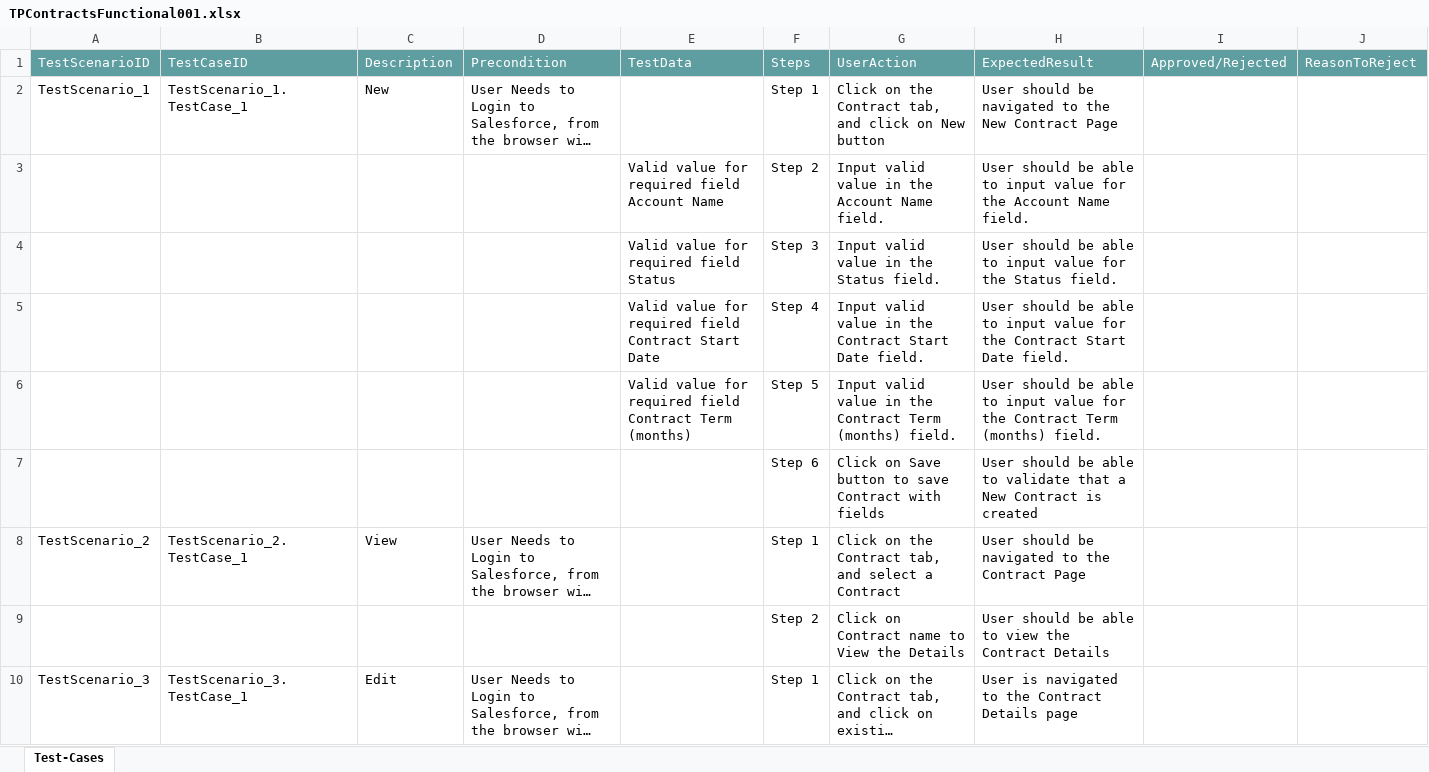
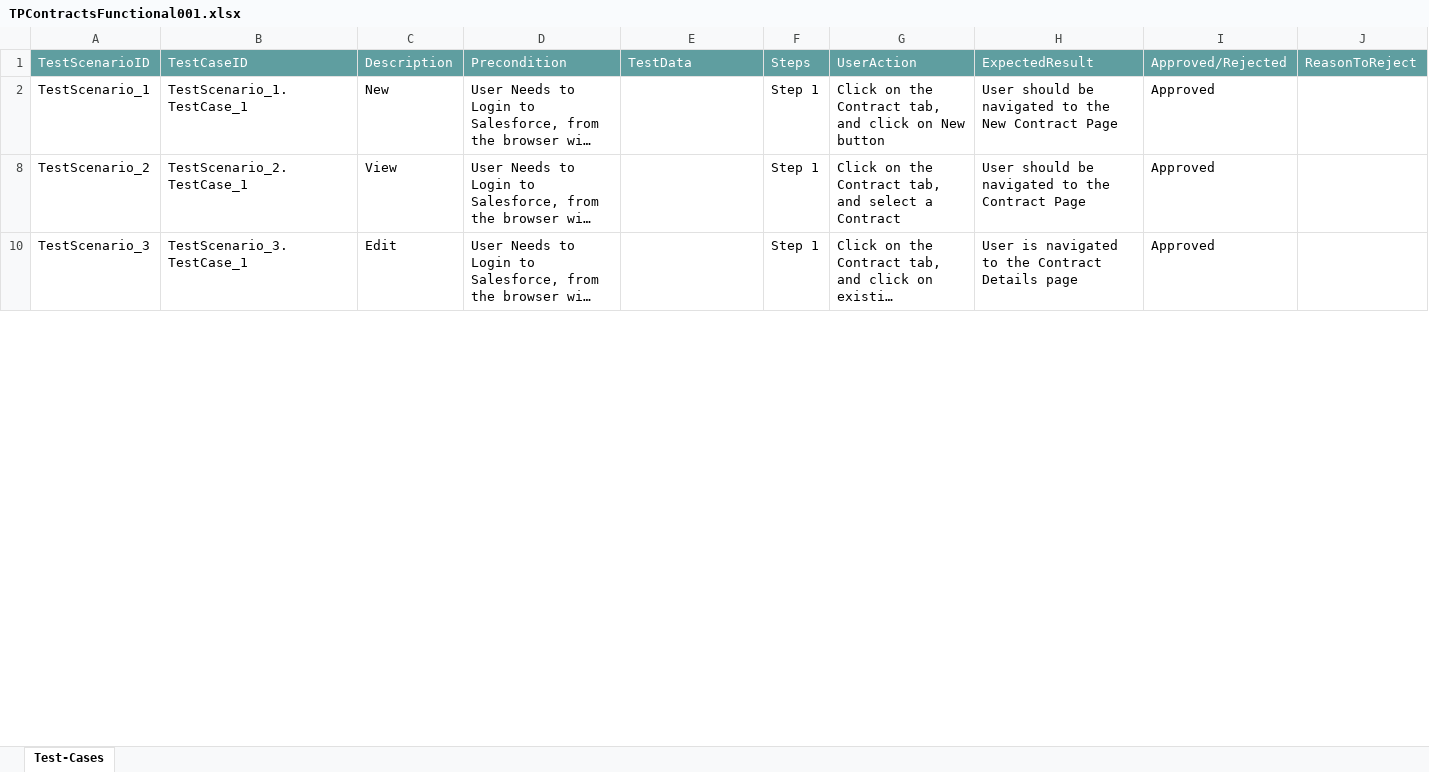
Before and after one commit to ShaikMohamedIrfan/SFMobileAppTesting006, an Excel workbook: TPContractsFunctional001.xlsx, sheet Test-Cases, drawn as a sheet; only a part is shown; long unchanged cells end in …; values as stored, in another font and other column widths than the file's, no borders; table styles not drawn; the diff covers the shown part only; the diff names each change by its address in the sheet, - before the commit and + after, or states it on an @@ line.

Commit message:
Add files via upload

```diff
--- a/TPContractsFunctional001.xlsx (sheet Test-Cases)
+++ b/TPContractsFunctional001.xlsx (sheet Test-Cases)
-I2: (empty)
+I2: Approved
@@ row 3 hidden:  |  |  |  | Valid value for required field Account Name | Step 2 | Input valid value in the Account Name field. | User should be able to input value for the Account Name field. @@
@@ row 4 hidden:  |  |  |  | Valid value for required field Status | Step 3 | Input valid value in the Status field. | User should be able to input value for the Status field. @@
@@ row 5 hidden:  |  |  |  | Valid value for required field Contract Start Date | Step 4 | Input valid value in the Contract Start Date field. | User should be able to input value for the Contract Start Date field. @@
@@ row 6 hidden:  |  |  |  | Valid value for required field Contract Term (months) | Step 5 | Input valid value in the Contract Term (months) field. | User should be able to input value for the Contract Term (months) field. @@
@@ row 7 hidden:  |  |  |  |  | Step 6 | Click on Save button to save Contract with fields | User should be able to validate that a New Contract is created @@
-I8: (empty)
+I8: Approved
@@ row 9 hidden:  |  |  |  |  | Step 2 | Click on Contract name to View the Details | User should be able to view the Contract Details @@
-I10: (empty)
+I10: Approved
```
Also changed, not shown: 7 hidden or unhidden rows and 1 edited cell elsewhere in this sheet.
